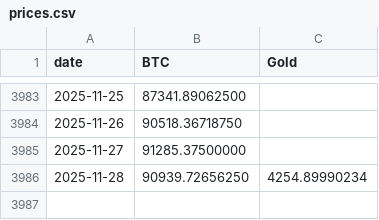
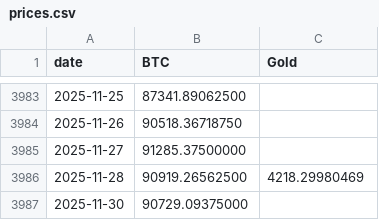
Before and after one commit to vcraignou/data, a CSV file: docs/prices.csv, drawn as a sheet; only a part is shown, gaps mark what is left out.

```diff
--- a/docs/prices.csv
+++ b/docs/prices.csv
@@ -3985,2 +3985,3 @@ date,BTC,Gold
 2025-11-27,91285.37500000,
-2025-11-28,90939.72656250,4254.89990234
+2025-11-28,90919.26562500,4218.29980469
+2025-11-30,90729.09375000,
```
Also changed, not shown: 1 other file.
